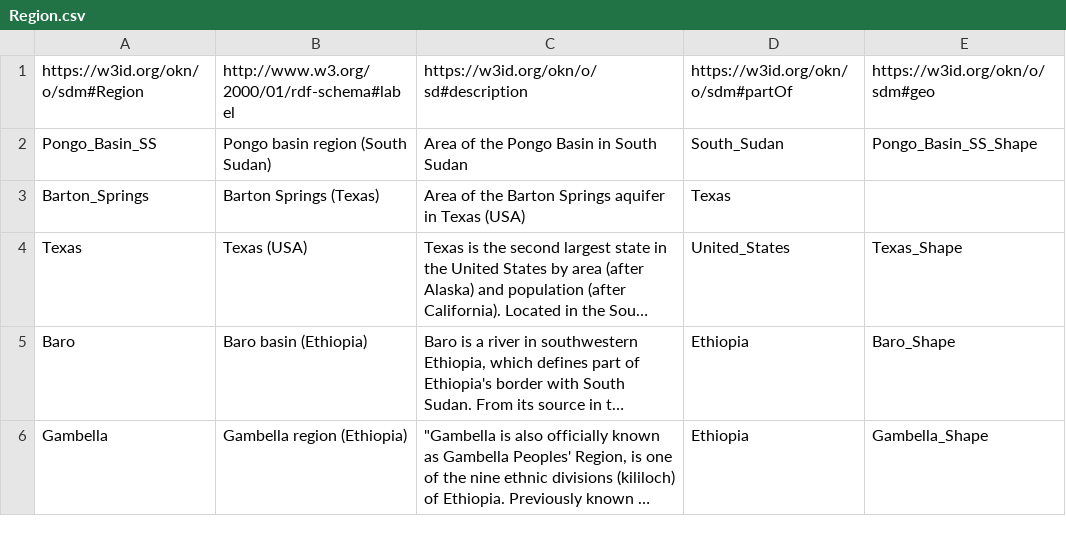
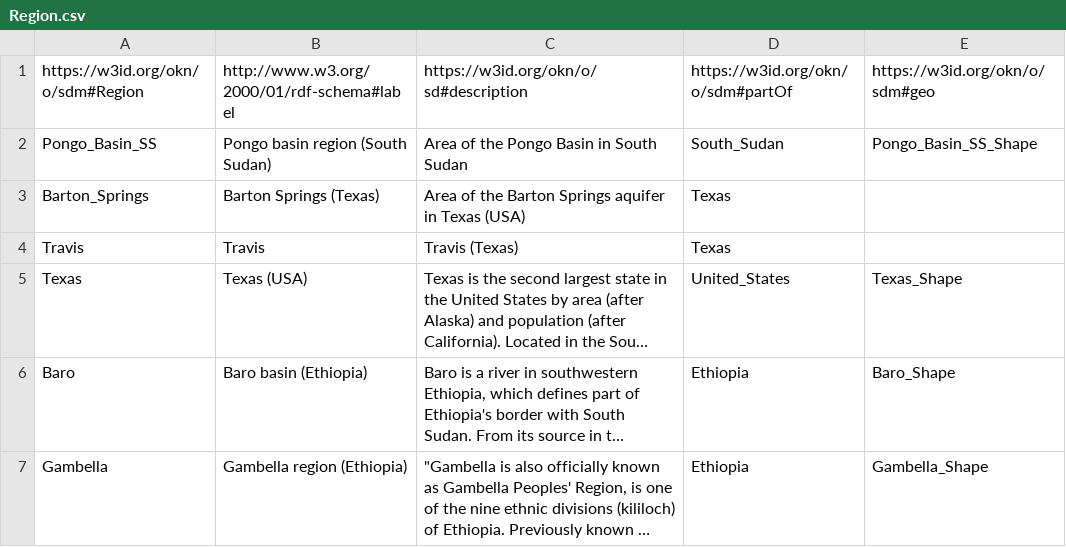
Before and after one commit to mintproject/ModelCatalog, a CSV file: Data/Region.csv, drawn as a sheet; only a part is shown; long unchanged cells end in …; the diff names each change by its address in the sheet, - before the commit and + after, or states it on an @@ line.

Commit message:
update in region

```diff
--- a/Data/Region.csv
+++ b/Data/Region.csv
+row 4: Travis | Travis | Travis (Texas) | Texas
```
Also changed, not shown: Data/ModelConfigurationSetup.csv.
